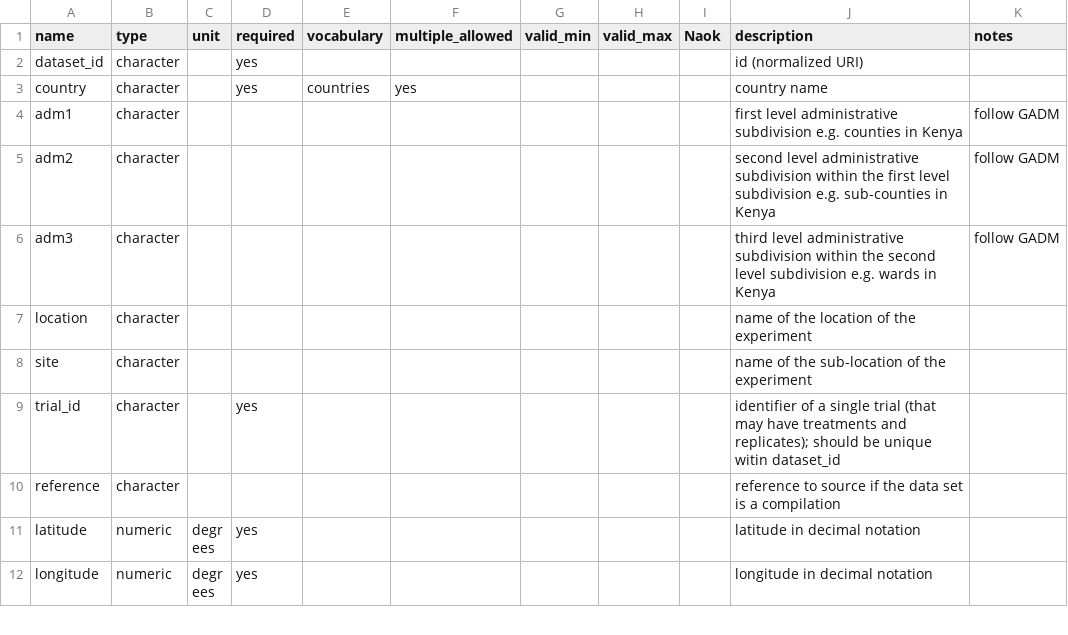
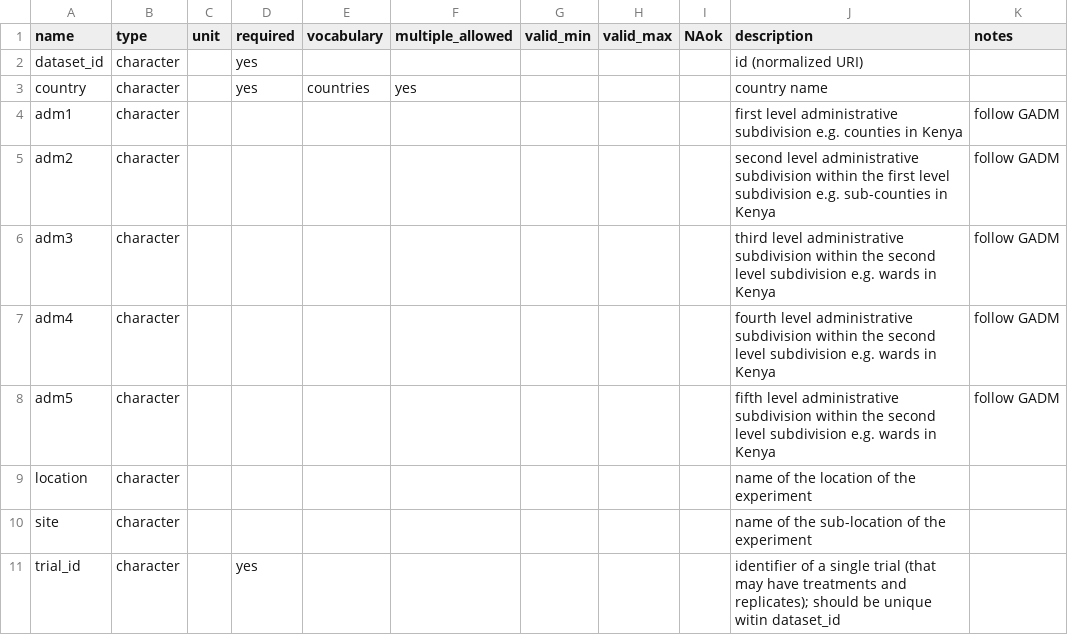
Before and after one commit to reagro/carob, a CSV file: terms/records.csv, drawn as a sheet; only a part is shown; the shorter side is filled out with more unchanged rows.

Commit message:
NAok?

```diff
--- a/terms/records.csv
+++ b/terms/records.csv
@@ -1,2 +1,2 @@
-name,type,unit,required,vocabulary,multiple_allowed,valid_min,valid_max,Naok,description,notes
+name,type,unit,required,vocabulary,multiple_allowed,valid_min,valid_max,NAok,description,notes
 dataset_id,character,,yes,,,,,,id (normalized URI),
@@ -6,2 +6,4 @@ adm2,character,,,,,,,,second level administrative subdivision within the first l
 adm3,character,,,,,,,,third level administrative subdivision within the second level subdivision e.g. wards in Kenya,follow GADM
+adm4,character,,,,,,,,fourth level administrative subdivision within the second level subdivision e.g. wards in Kenya,follow GADM
+adm5,character,,,,,,,,fifth level administrative subdivision within the second level subdivision e.g. wards in Kenya,follow GADM
 location,character,,,,,,,,name of the location of the experiment,
```
Also changed, not shown: terms/international_maize_trials/records.csv.
